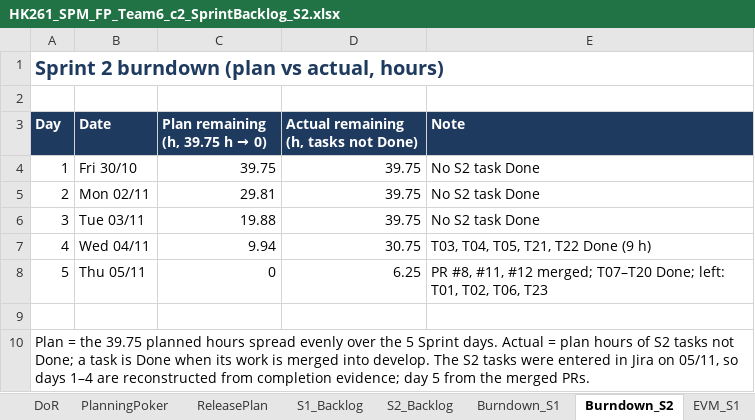
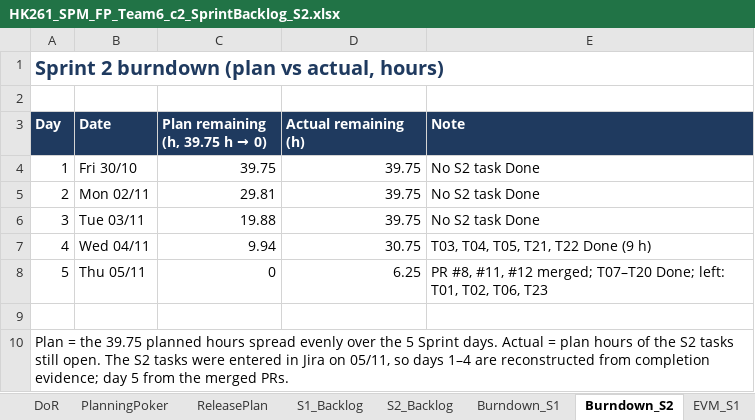
Before and after one commit to Tdat10052499/E-Commercial-Book-Store, an Excel workbook: deliverables/S2/HK261_SPM_FP_Team6_c2_SprintBacklog_S2.xlsx, sheet Burndown_S2, drawn as a sheet; values as stored, in another font and other column widths than the file's, no borders; charts and pictures not drawn; the diff names each change by its address in the sheet, - before the commit and + after, or states it on an @@ line.

```diff
--- a/deliverables/S2/HK261_SPM_FP_Team6_c2_SprintBacklog_S2.xlsx (sheet Burndown_S2)
+++ b/deliverables/S2/HK261_SPM_FP_Team6_c2_SprintBacklog_S2.xlsx (sheet Burndown_S2)
-D3: Actual remaining (h, tasks not Done)
+D3: Actual remaining (h)
-A10 (Day): …hours of S2 tasks not Done; a task is Done when its work is merged into develop. The S2…
+A10 (Day): …hours of the S2 tasks still open. The S2…
```
Also changed, not shown: sheet S2_Backlog, charts or pictures, 8 other files.
